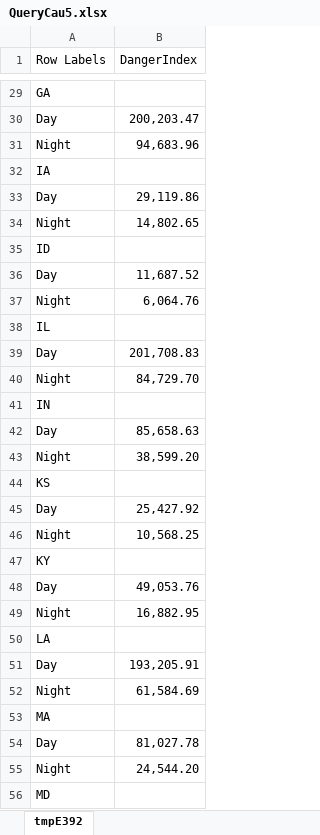
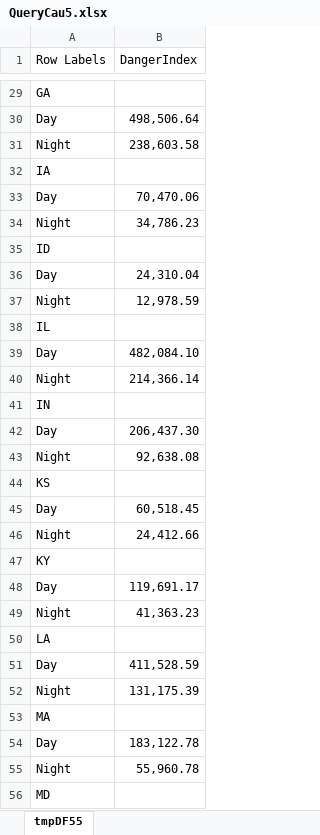
Before and after one commit to helios-ryuu/IS217_Q13_23521367_23520982, an Excel workbook: QueryCau5.xlsx, sheet tmpDF55, drawn as a sheet; only a part is shown, gaps mark what is left out; values as stored, in another font and other column widths than the file's, no borders; the diff covers the shown part only; the diff names each change by its address in the sheet, - before the commit and + after, or states it on an @@ line.

```diff
--- a/QueryCau5.xlsx (sheet tmpDF55)
+++ b/QueryCau5.xlsx (sheet tmpDF55)
-sheet tab: tmpE392
+sheet tab: tmpDF55
-B30 (DangerIndex): 200,203.47
+B30 (DangerIndex): 498,506.64
-B31 (DangerIndex): 94,683.96
+B31 (DangerIndex): 238,603.58
-B33 (DangerIndex): 29,119.86
+B33 (DangerIndex): 70,470.06
-B34 (DangerIndex): 14,802.65
+B34 (DangerIndex): 34,786.23
-B36 (DangerIndex): 11,687.52
+B36 (DangerIndex): 24,310.04
-B37 (DangerIndex): 6,064.76
+B37 (DangerIndex): 12,978.59
-B39 (DangerIndex): 201,708.83
+B39 (DangerIndex): 482,084.10
-B40 (DangerIndex): 84,729.70
+B40 (DangerIndex): 214,366.14
-B42 (DangerIndex): 85,658.63
+B42 (DangerIndex): 206,437.30
-B43 (DangerIndex): 38,599.20
+B43 (DangerIndex): 92,638.08
-B45 (DangerIndex): 25,427.92
+B45 (DangerIndex): 60,518.45
-B46 (DangerIndex): 10,568.25
+B46 (DangerIndex): 24,412.66
-B48 (DangerIndex): 49,053.76
+B48 (DangerIndex): 119,691.17
-B49 (DangerIndex): 16,882.95
+B49 (DangerIndex): 41,363.23
-B51 (DangerIndex): 193,205.91
+B51 (DangerIndex): 411,528.59
-B52 (DangerIndex): 61,584.69
+B52 (DangerIndex): 131,175.39
-B54 (DangerIndex): 81,027.78
+B54 (DangerIndex): 183,122.78
-B55 (DangerIndex): 24,544.20
+B55 (DangerIndex): 55,960.78
```
Also changed, not shown: 80 edited cells elsewhere in this sheet, QueryCau3.xlsx, QueryCau4.xlsx, 13 other files.
